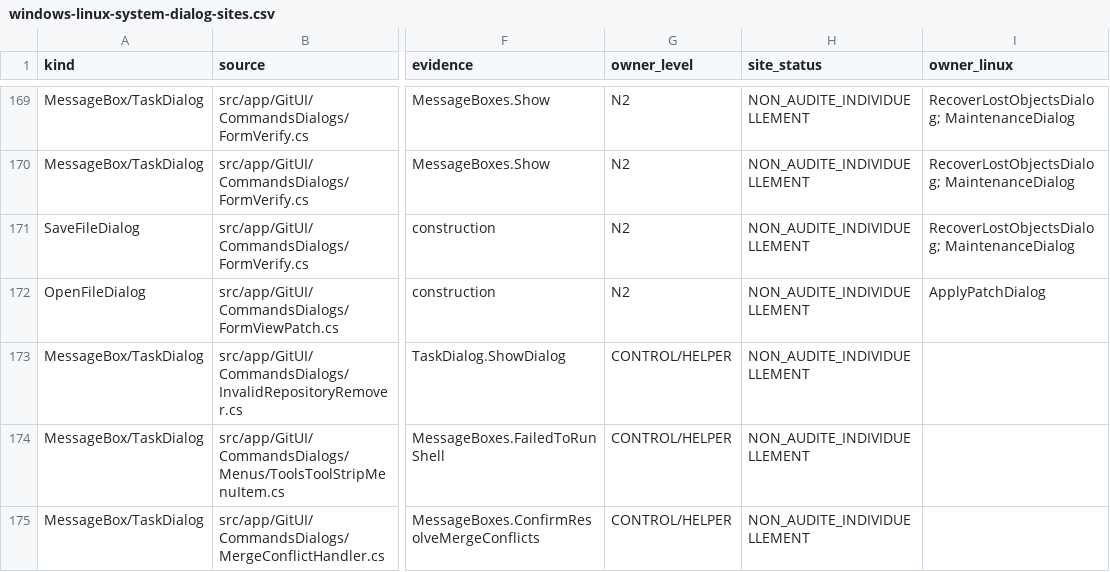
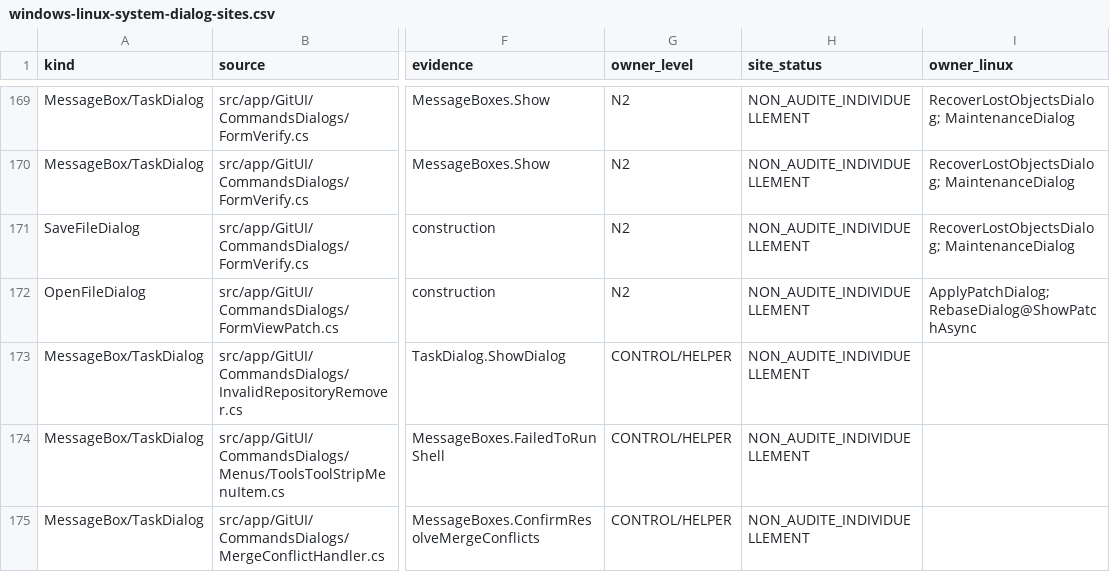
Before and after one commit to Azreal42/gitextensions, a CSV file: .agents/docs/windows-linux-system-dialog-sites.csv, drawn as a sheet; only a part is shown, gaps mark what is left out; the diff names each change by its address in the sheet, - before the commit and + after, or states it on an @@ line.

```diff
--- a/.agents/docs/windows-linux-system-dialog-sites.csv
+++ b/.agents/docs/windows-linux-system-dialog-sites.csv
-I172 (owner_linux): ApplyPatchDialog
+I172 (owner_linux): ApplyPatchDialog; RebaseDialog@ShowPatchAsync
```
Also changed, not shown: .agents/docs/windows-linux-window-inventory.csv, 10 other files.
